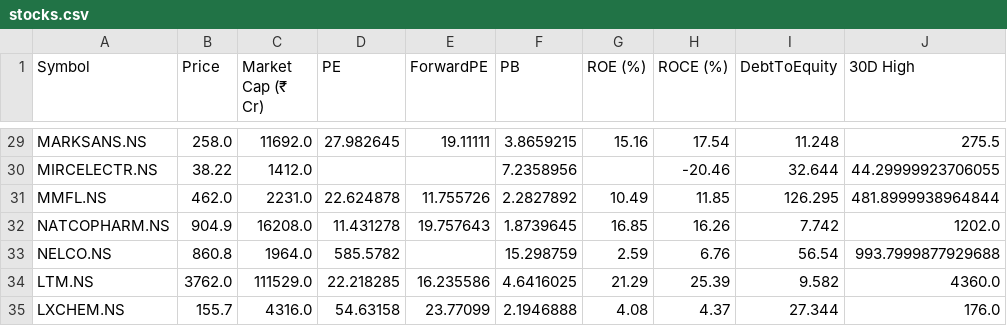
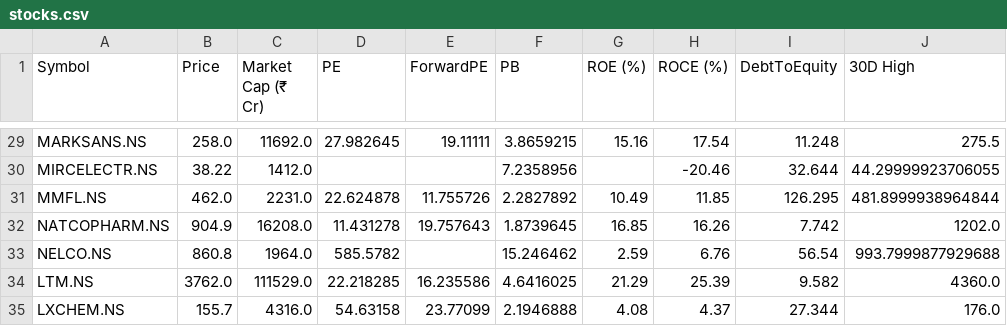
Before and after one commit to rsh-lab/nse-stock-dashboard, a CSV file: stocks.csv, drawn as a sheet; only a part is shown, gaps mark what is left out; the diff names each change by its address in the sheet, - before the commit and + after, or states it on an @@ line.

```diff
--- a/stocks.csv
+++ b/stocks.csv
-F33 (PB): 15.298759
+F33 (PB): 15.246462
```
